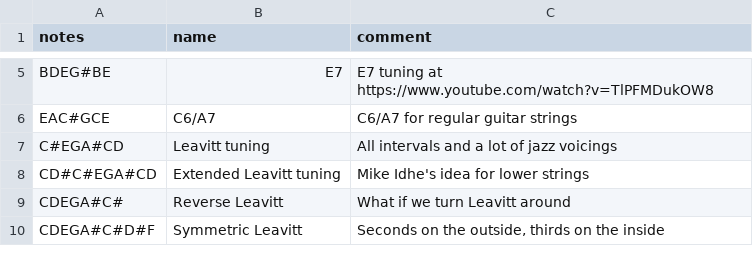
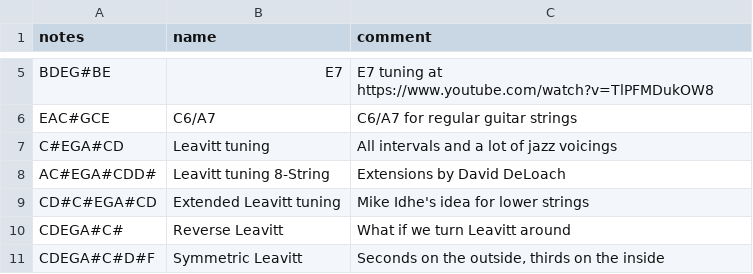
Before and after one commit to spaskalev/fretboard, a CSV file: tunings.csv, drawn as a sheet; only a part is shown, gaps mark what is left out; the diff names each change by its address in the sheet, - before the commit and + after, or states it on an @@ line.

Commit message:
Update tunings.csv

```diff
--- a/tunings.csv
+++ b/tunings.csv
+row 8: AC#EGA#CDD# | Leavitt tuning 8-String | Extensions by David DeLoach
```
